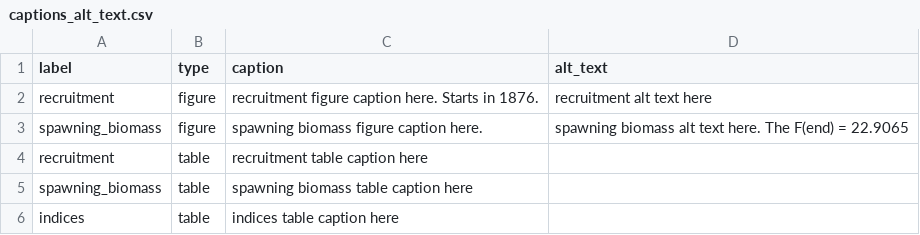
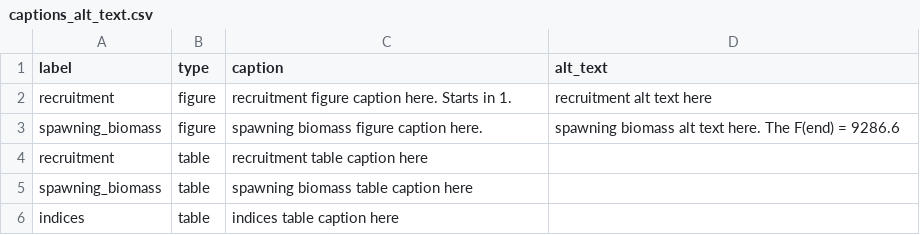
Before and after one commit to nmfs-ost/asar, a CSV file: captions_alt_text.csv, drawn as a sheet.

Commit message:
fix(create_template): create_template will import alt text/captions if user does or does not provide them.

```diff
--- a/captions_alt_text.csv
+++ b/captions_alt_text.csv
@@ -1,4 +1,4 @@
 "label","type","caption","alt_text"
-"recruitment","figure","recruitment figure caption here. Starts in 1876.","recruitment alt text here"
-"spawning_biomass","figure","spawning biomass figure caption here. ","spawning biomass alt text here. The F(end) = 22.9065"
+"recruitment","figure","recruitment figure caption here. Starts in 1.","recruitment alt text here"
+"spawning_biomass","figure","spawning biomass figure caption here. ","spawning biomass alt text here. The F(end) = 9286.6"
 "recruitment","table","recruitment table caption here",""
```
Also changed, not shown: 3 other files.
